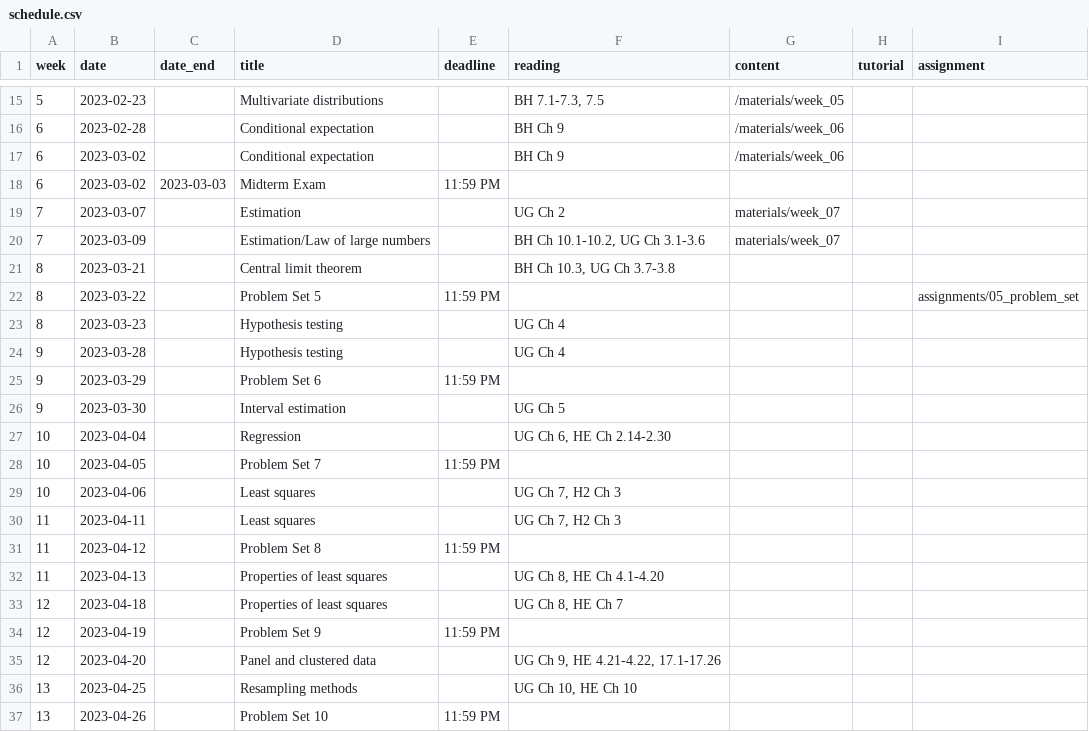
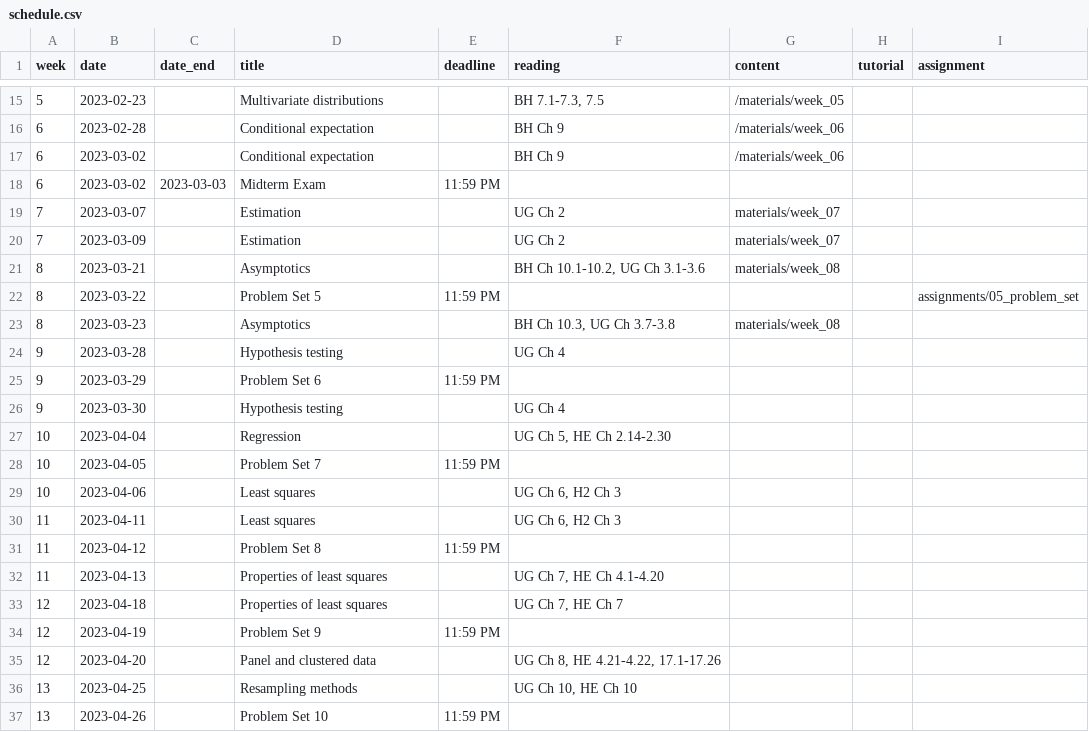
Before and after one commit to mattblackwell/gov2002-site-s23, a CSV file: data/schedule.csv, drawn as a sheet; only a part is shown, gaps mark what is left out.

Commit message:
schedule edits, week 8

```diff
--- a/data/schedule.csv
+++ b/data/schedule.csv
@@ -19,18 +19,18 @@
 7,2023-03-07,,Estimation,,"UG Ch 2","materials/week_07",,
-7,2023-03-09,,Estimation/Law of large numbers,,"BH Ch 10.1-10.2, UG Ch 3.1-3.6","materials/week_07",,
-8,2023-03-21,,Central limit theorem,,"BH Ch 10.3, UG Ch 3.7-3.8",,,
+7,2023-03-09,,Estimation,,"UG Ch 2","materials/week_07",,
+8,2023-03-21,,Asymptotics,,"BH Ch 10.1-10.2, UG Ch 3.1-3.6","materials/week_08",,
 8,2023-03-22,,Problem Set 5,11:59 PM,,,,"assignments/05_problem_set"
-8,2023-03-23,,Hypothesis testing,,"UG Ch 4",,,
+8,2023-03-23,,Asymptotics,,"BH Ch 10.3, UG Ch 3.7-3.8","materials/week_08",,
 9,2023-03-28,,Hypothesis testing,,"UG Ch 4",,,
 9,2023-03-29,,Problem Set 6,11:59 PM,,,,
-9,2023-03-30,,Interval estimation,,"UG Ch 5",,,
-10,2023-04-04,,Regression,,"UG Ch 6, HE Ch 2.14-2.30",,,
+9,2023-03-30,,Hypothesis testing,,"UG Ch 4",,,
+10,2023-04-04,,Regression,,"UG Ch 5, HE Ch 2.14-2.30",,,
 10,2023-04-05,,Problem Set 7,11:59 PM,,,,
-10,2023-04-06,,Least squares,,"UG Ch 7, H2 Ch 3",,,
-11,2023-04-11,,Least squares,,"UG Ch 7, H2 Ch 3",,,
+10,2023-04-06,,Least squares,,"UG Ch 6, H2 Ch 3",,,
+11,2023-04-11,,Least squares,,"UG Ch 6, H2 Ch 3",,,
 11,2023-04-12,,Problem Set 8,11:59 PM,,,,
-11,2023-04-13,,Properties of least squares,,"UG Ch 8, HE Ch 4.1-4.20",,,
-12,2023-04-18,,Properties of least squares,,"UG Ch 8, HE Ch 7",,,
+11,2023-04-13,,Properties of least squares,,"UG Ch 7, HE Ch 4.1-4.20",,,
+12,2023-04-18,,Properties of least squares,,"UG Ch 7, HE Ch 7",,,
 12,2023-04-19,,Problem Set 9,11:59 PM,,,,
-12,2023-04-20,,Panel and clustered data,,"UG Ch 9, HE 4.21-4.22, 17.1-17.26",,,
+12,2023-04-20,,Panel and clustered data,,"UG Ch 8, HE 4.21-4.22, 17.1-17.26",,,
 13,2023-04-25,,Resampling methods,,"UG Ch 10, HE Ch 10",,,
```
Also changed, not shown: 5 other files.
